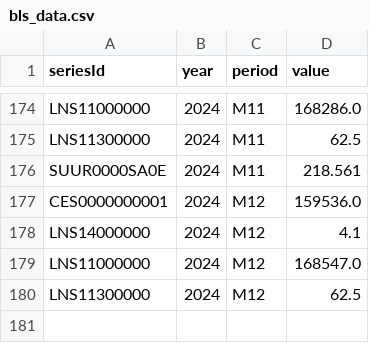
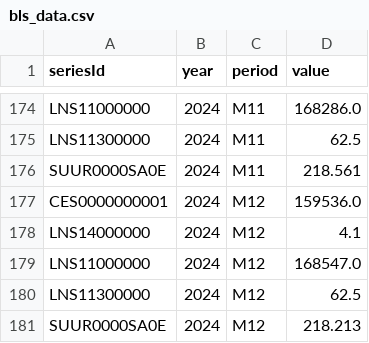
Before and after one commit to jgamboaurrego/SemesterProject_Gamboa, a CSV file: bls_data.csv, drawn as a sheet; only a part is shown, gaps mark what is left out; the diff names each change by its address in the sheet, - before the commit and + after, or states it on an @@ line.

Commit message:
Add changes

```diff
--- a/bls_data.csv
+++ b/bls_data.csv
+row 181: SUUR0000SA0E | 2024 | M12 | 218.213
```
